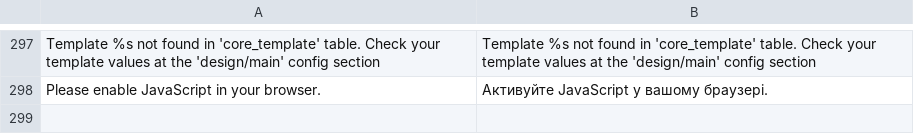
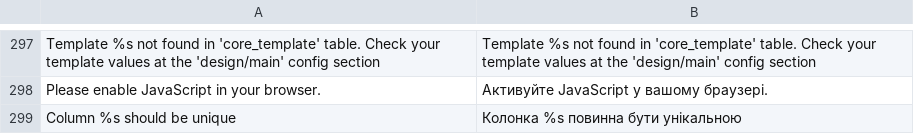
Before and after one commit to axis/axiscommerce, a CSV file: app/locale/uk_UA/Axis_Core.csv, drawn as a sheet; only a part is shown, gaps mark what is left out.

```diff
--- a/app/locale/uk_UA/Axis_Core.csv
+++ b/app/locale/uk_UA/Axis_Core.csv
@@ -298 +298,2 @@
 "Please enable JavaScript in your browser.","Активуйте JavaScript у вашому браузері."
+"Column %s should be unique","Колонка %s повинна бути унікальною"
```
Also changed, not shown: app/locale/en_US/Axis_Core.csv, app/locale/ru_RU/Axis_Core.csv, 3 other files.
